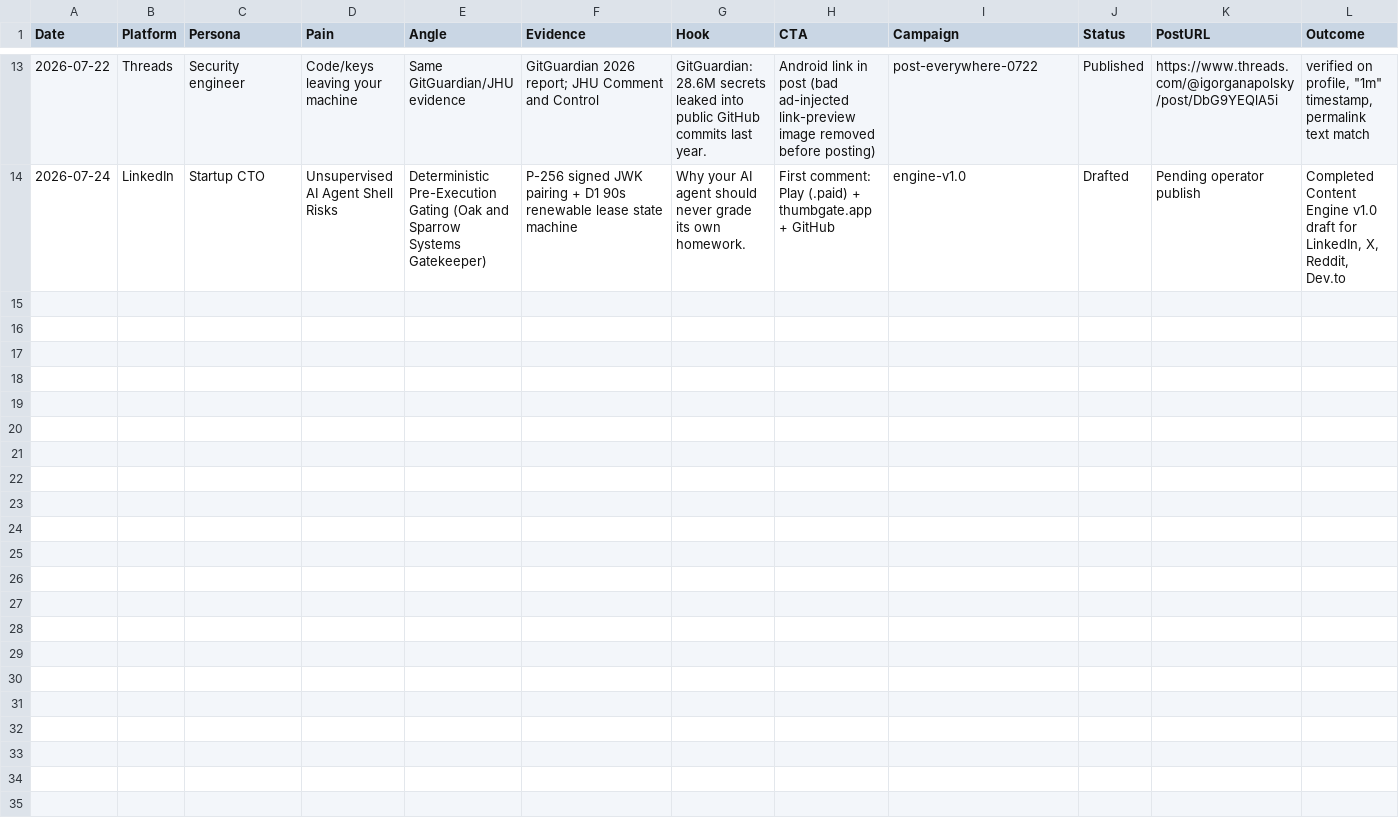
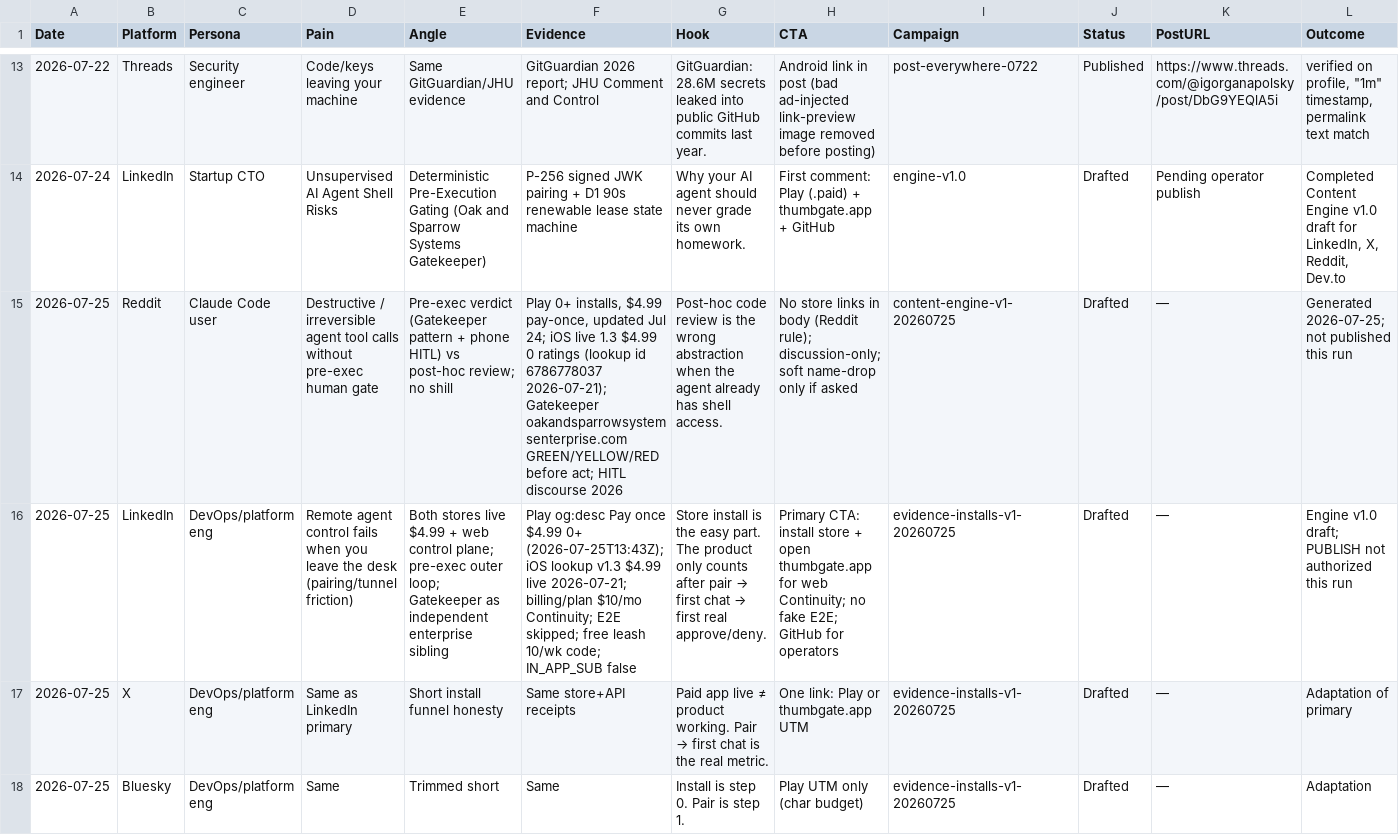
Before and after one commit to IgorGanapolsky/mac-yolo-safeguards, a TSV file: docs/social/hermes-mobile-content-log.tsv, drawn as a sheet; only a part is shown, gaps mark what is left out; the diff covers the shown part only; the diff names each change by its address in the sheet, - before the commit and + after, or states it on an @@ line.

```diff
--- a/docs/social/hermes-mobile-content-log.tsv
+++ b/docs/social/hermes-mobile-content-log.tsv
+row 15: 2026-07-25 | Reddit | Claude Code user | Destructive / irreversible agent tool calls without pre-exec human gate | Pre-exec verdict (Gatekeeper pattern + phone HITL) vs post-hoc review; no shill | Play 0+ installs, $4.99 pay-once, updated Jul 24; iOS live 1.3 $4.99 0 ratings (lookup id 6786778037 2026-07-21); Gatekeeper oakandsparrowsystemsenterprise.com GREEN/YELLOW/RED before act; HITL discourse 2026 | Post-hoc code review is the wrong abstraction when the agent already has shell access. | No store links in body (Reddit rule); discussion-only; soft name-drop only if asked | content-engine-v1-20260725 | Drafted | — | Generated 2026-07-25; not published this run
+row 16: 2026-07-25 | LinkedIn | DevOps/platform eng | Remote agent control fails when you leave the desk (pairing/tunnel friction) | Both stores live $4.99 + web control plane; pre-exec outer loop; Gatekeeper as independent enterprise sibling | Play og:desc Pay once $4.99 0+ (2026-07-25T13:43Z); iOS lookup v1.3 $4.99 live 2026-07-21; billing/plan $10/mo Continuity; E2E skipped; free leash 10/wk code; IN_APP_SUB false | Store install is the easy part. The product only counts after pair → first chat → first real approve/deny. | Primary CTA: install store + open thumbgate.app for web Continuity; no fake E2E; GitHub for operators | evidence-installs-v1-20260725 | Drafted | — | Engine v1.0 draft; PUBLISH not authorized this run
+row 17: 2026-07-25 | X | DevOps/platform eng | Same as LinkedIn primary | Short install funnel honesty | Same store+API receipts | Paid app live ≠ product working. Pair → first chat is the real metric. | One link: Play or thumbgate.app UTM | evidence-installs-v1-20260725 | Drafted | — | Adaptation of primary
+row 18: 2026-07-25 | Bluesky | DevOps/platform eng | Same | Trimmed short | Same | Install is step 0. Pair is step 1. | Play UTM only (char budget) | evidence-installs-v1-20260725 | Drafted | — | Adaptation
```
Also changed, not shown: 10 added rows elsewhere in this file, 21 other files.
